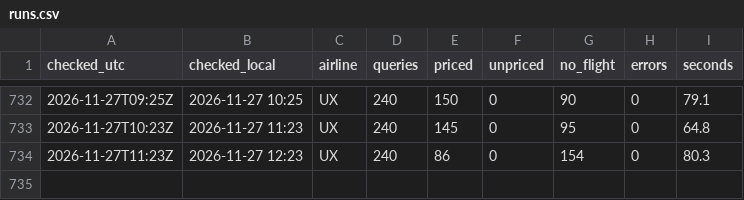
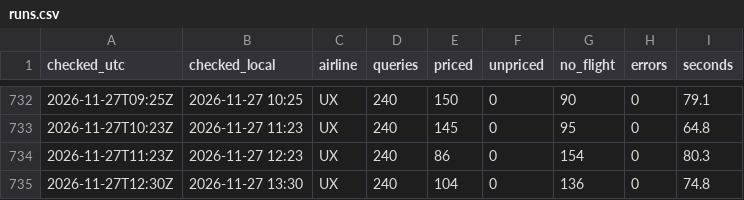
Before and after one commit to epons96/flight-price-tracker, a CSV file: data/runs.csv, drawn as a sheet; only a part is shown, gaps mark what is left out.

```diff
--- a/data/runs.csv
+++ b/data/runs.csv
@@ -734 +734,2 @@ checked_utc,checked_local,airline,queries,priced,unpriced,no_flight,errors,secon
 2026-11-27T11:23Z,2026-11-27 12:23,UX,240,86,0,154,0,80.3
+2026-11-27T12:30Z,2026-11-27 13:30,UX,240,104,0,136,0,74.8
```
Also changed, not shown: 1 other file.
